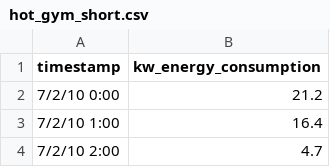
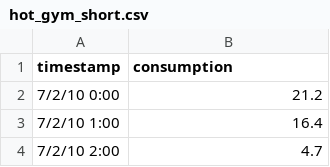
Before and after one commit to egrembocki/htmrl, a CSV file: data/hot_gym_short.csv, drawn as a sheet; only a part is shown.

```diff
--- a/data/hot_gym_short.csv
+++ b/data/hot_gym_short.csv
@@ -1,2 +1,2 @@
-timestamp,kw_energy_consumption
+timestamp,consumption
 7/2/10 0:00,21.2
```
Also changed, not shown: data/rec-center-hourly.csv, 6 other files.
